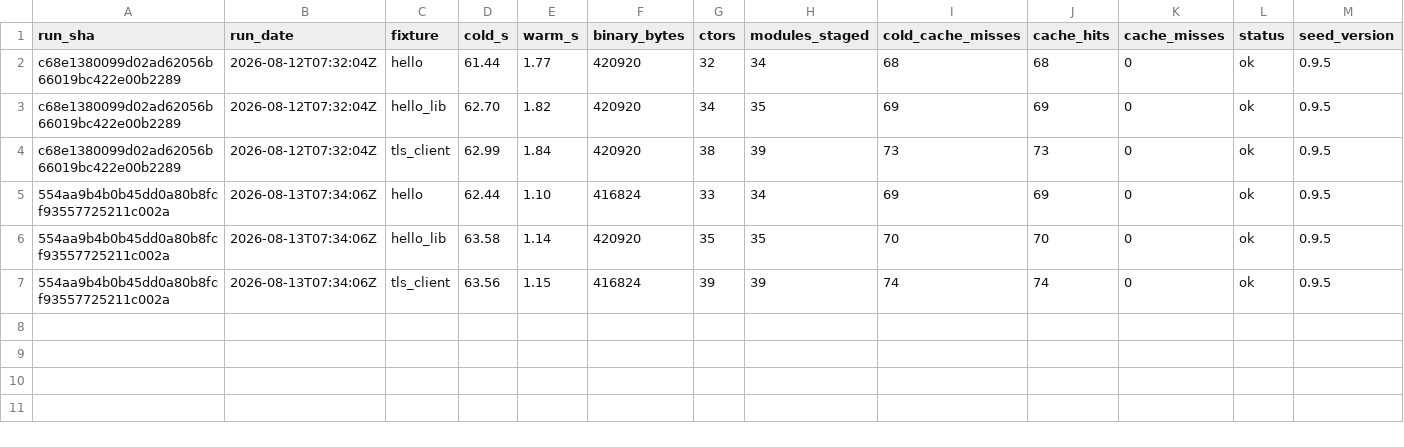
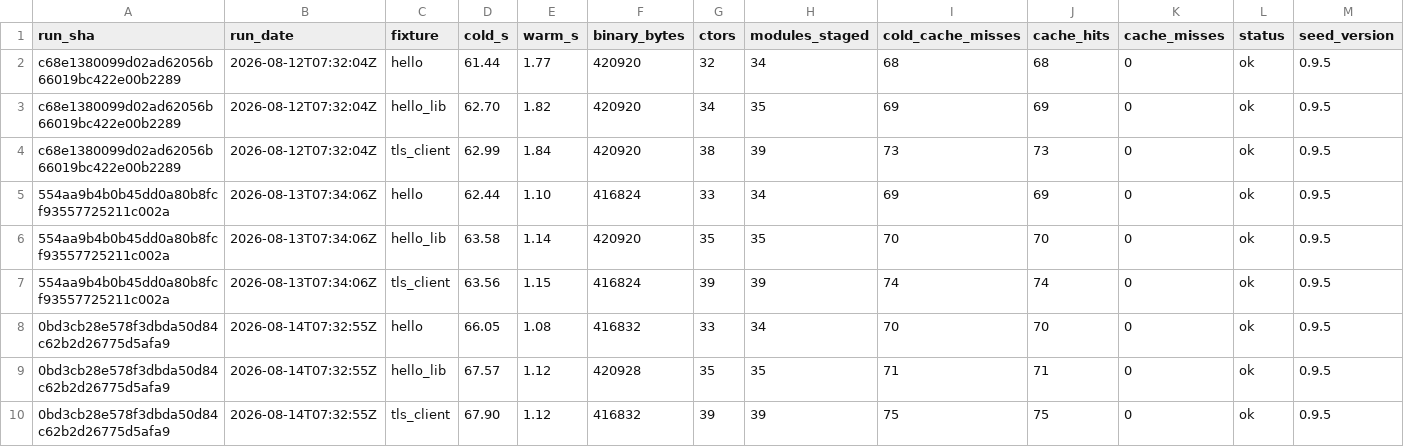
Before and after one commit to SailfinIO/sailfin, a CSV file: consumer.csv, drawn as a sheet; only a part is shown; rows hold the shown columns only; the diff names each change by its address in the sheet, - before the commit and + after, or states it on an @@ line.

```diff
--- a/consumer.csv
+++ b/consumer.csv
+row 8: 0bd3cb28e578f3dbda50d84c62b2d26775d5afa9 | 2026-08-14T07:32:55Z | hello | 66.05 | 1.08 | 416832 | 33 | 34 | 70 | 70 | 0 | ok | 0.9.5
+row 9: 0bd3cb28e578f3dbda50d84c62b2d26775d5afa9 | 2026-08-14T07:32:55Z | hello_lib | 67.57 | 1.12 | 420928 | 35 | 35 | 71 | 71 | 0 | ok | 0.9.5
+row 10: 0bd3cb28e578f3dbda50d84c62b2d26775d5afa9 | 2026-08-14T07:32:55Z | tls_client | 67.90 | 1.12 | 416832 | 39 | 39 | 75 | 75 | 0 | ok | 0.9.5
```
Also changed, not shown: build.csv, runtime.csv, 1 other file.
